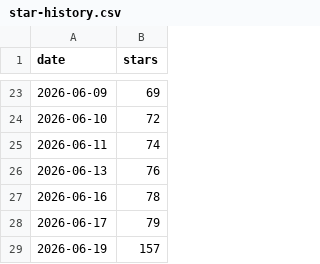
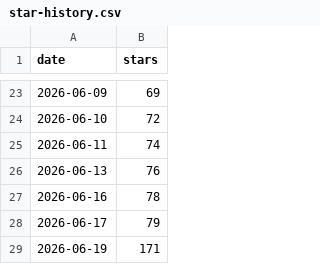
Before and after one commit to mcanouil/gribouille, a CSV file: .github/star-history/star-history.csv, drawn as a sheet; only a part is shown, gaps mark what is left out.

Commit message:
fix: update star count and add visual representation

```diff
--- a/.github/star-history/star-history.csv
+++ b/.github/star-history/star-history.csv
@@ -28,2 +28,2 @@ date,stars
 2026-06-17,79
-2026-06-19,157
+2026-06-19,171
```
Also changed, not shown: 2 other files.
